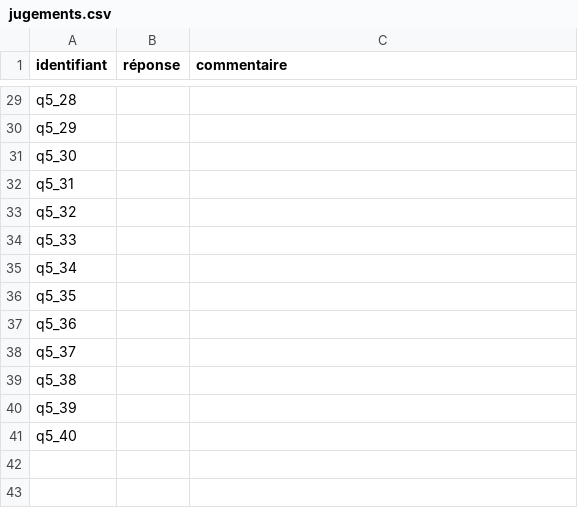
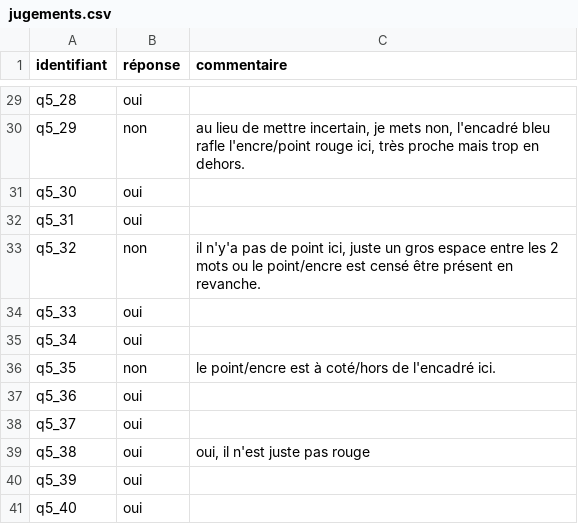
Before and after one commit to YusufByn/htr-ottoman, a CSV file: reports/f13/q5_points/jugements.csv, drawn as a sheet; only a part is shown, gaps mark what is left out; the diff covers the shown part only; the diff names each change by its address in the sheet, - before the commit and + after, or states it on an @@ line.

```diff
--- a/reports/f13/q5_points/jugements.csv
+++ b/reports/f13/q5_points/jugements.csv
-B29 (réponse): (empty)
+B29 (réponse): oui
-B30 (réponse): (empty)
+B30 (réponse): non
-C30 (commentaire): (empty)
+C30 (commentaire): au lieu de mettre incertain, je mets non, l'encadré bleu rafle l'encre/point rouge ici, très proche mais trop en dehors.
-B31:B32 (réponse): (empty)
+B31:B32 (réponse): oui
-B33 (réponse): (empty)
+B33 (réponse): non
-C33 (commentaire): (empty)
+C33 (commentaire): il n'y'a pas de point ici, juste un gros espace entre les 2 mots ou le point/encre est censé être présent en revanche.
-B34:B35 (réponse): (empty)
+B34:B35 (réponse): oui
-B36 (réponse): (empty)
+B36 (réponse): non
-C36 (commentaire): (empty)
+C36 (commentaire): le point/encre est à coté/hors de l'encadré ici.
-B37:B41 (réponse): (empty)
+B37:B41 (réponse): oui
-C39 (commentaire): (empty)
+C39 (commentaire): oui, il n'est juste pas rouge
```
Also changed, not shown: 32 edited cells elsewhere in this file, 2 other files.
